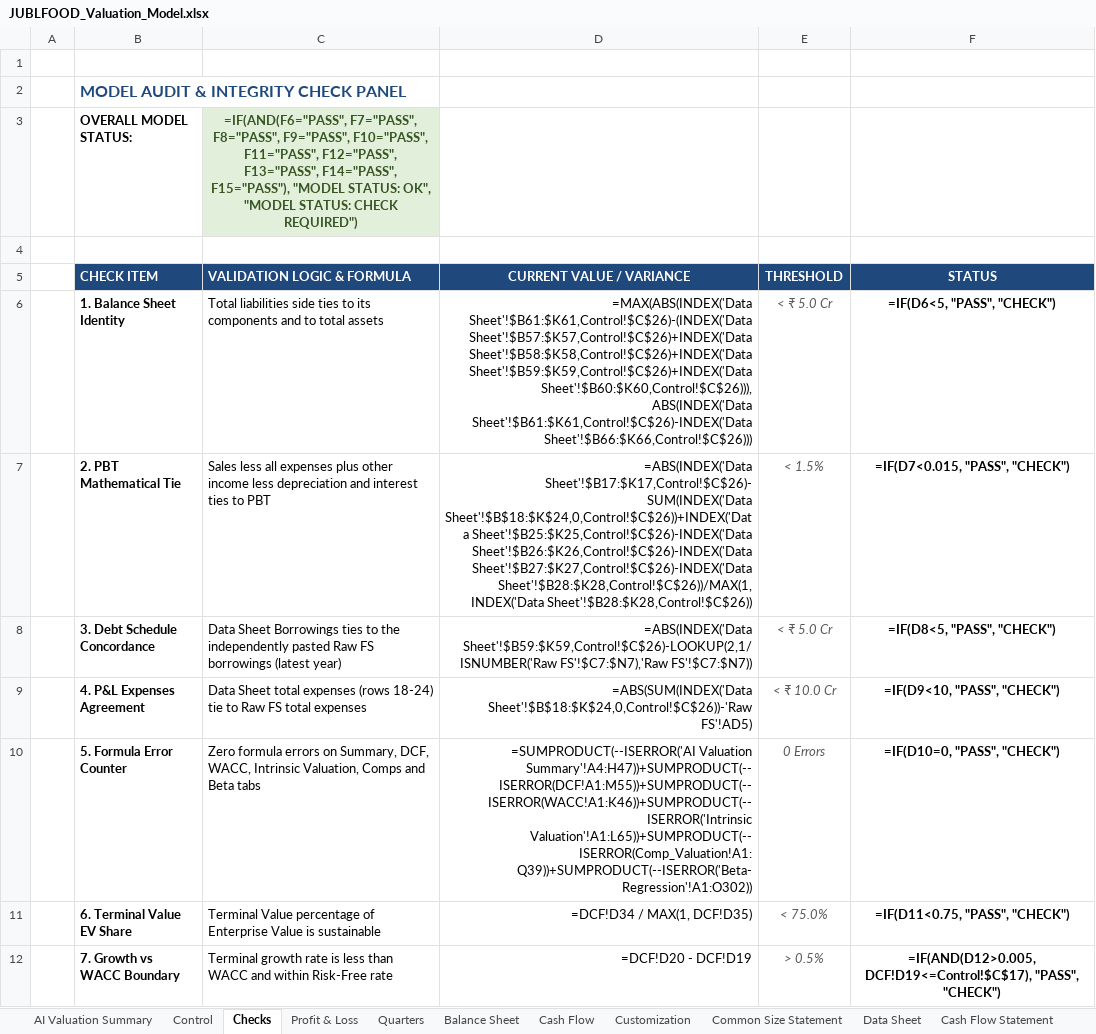
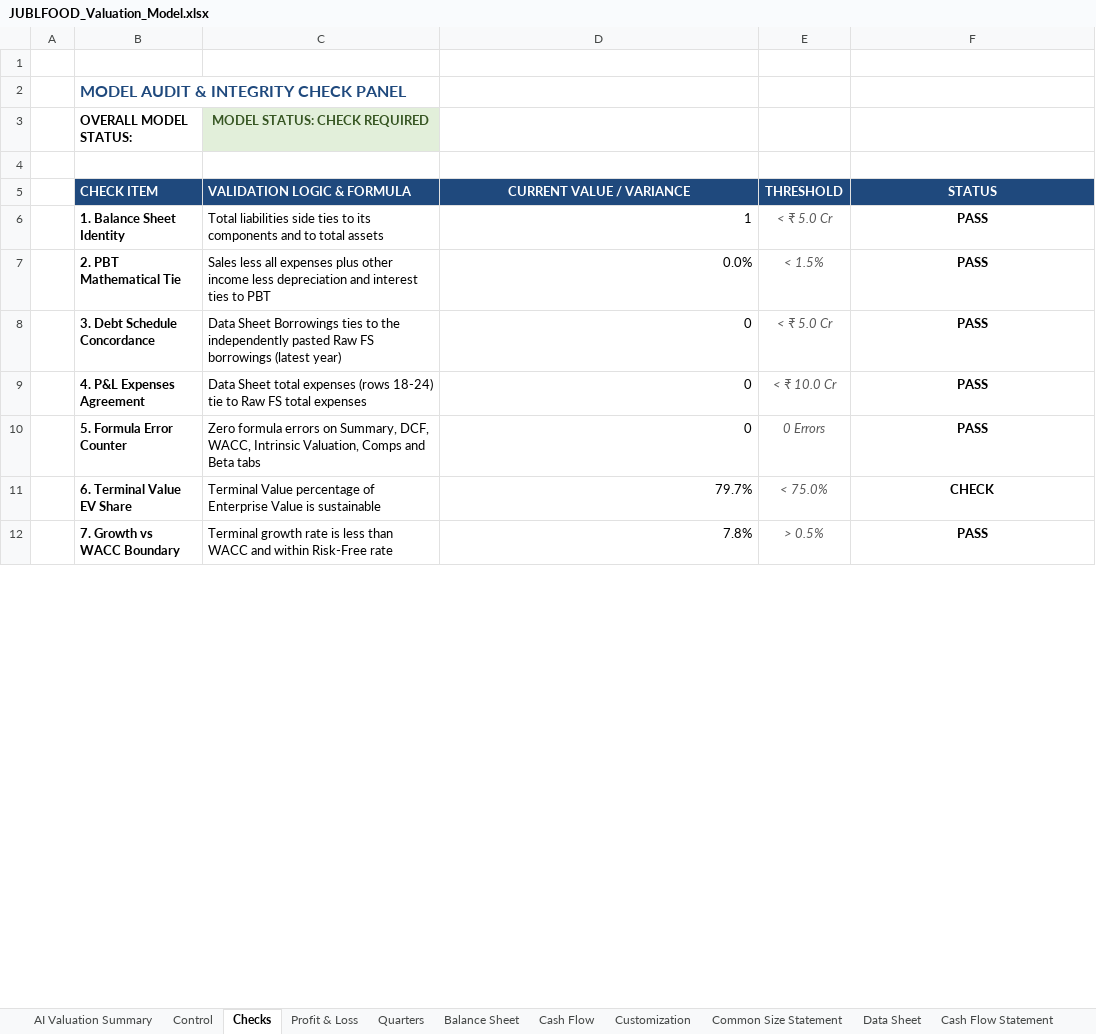
Before and after one commit to lovish052003-commits/valuation--terminal, an Excel workbook: exports/JUBLFOOD_Valuation_Model.xlsx, sheet Checks, drawn as a sheet; only a part is shown; values as stored, in another font and other column widths than the file's, no borders; formulas without a stored value are shown as written; the diff covers the shown part only; the diff names each change by its address in the sheet, - before the commit and + after, or states it on an @@ line.

```diff
--- a/exports/JUBLFOOD_Valuation_Model.xlsx (sheet Checks)
+++ b/exports/JUBLFOOD_Valuation_Model.xlsx (sheet Checks)
-C3 (VALIDATION LOGIC & FORMULA): =IF(AND(F6="PASS", F7="PASS", F8="PASS", F9="PASS", F10="PASS", F11="PASS", F12="PASS", F13="PASS", F14="PASS", F15="PASS"), "MODEL STATUS: OK", "MODEL STATUS: CHECK REQUIRED")
+C3 (VALIDATION LOGIC & FORMULA): MODEL STATUS: CHECK REQUIRED
-D6 (CURRENT VALUE / VARIANCE): =MAX(ABS(INDEX('Data Sheet'!$B61:$K61,Control!$C$26)-(INDEX('Data Sheet'!$B57:$K57,Control!$C$26)+INDEX('Data Sheet'!$B58:$K58,Control!$C$26)+INDEX('Data Sheet'!$B59:$K59,Control!$C$26)+INDEX('Data Sheet'!$B60:$K60,Control!$C$26))),ABS(INDEX('Data Sheet'!$B61:$K61,Control!$C$26)-INDEX('Data Sheet'!$B66:$K66,Control!$C$26)))
+D6 (CURRENT VALUE / VARIANCE): 1
-F6 (STATUS): =IF(D6<5, "PASS", "CHECK")
+F6 (STATUS): PASS
-D7 (CURRENT VALUE / VARIANCE): =ABS(INDEX('Data Sheet'!$B17:$K17,Control!$C$26)-SUM(INDEX('Data Sheet'!$B$18:$K$24,0,Control!$C$26))+INDEX('Data Sheet'!$B25:$K25,Control!$C$26)-INDEX('Data Sheet'!$B26:$K26,Control!$C$26)-INDEX('Data Sheet'!$B27:$K27,Control!$C$26)-INDEX('Data Sheet'!$B28:$K28,Control!$C$26))/MAX(1,INDEX('Data Sheet'!$B28:$K28,Control!$C$26))
+D7 (CURRENT VALUE / VARIANCE): 0.0%
-F7 (STATUS): =IF(D7<0.015, "PASS", "CHECK")
+F7 (STATUS): PASS
-D8 (CURRENT VALUE / VARIANCE): =ABS(INDEX('Data Sheet'!$B59:$K59,Control!$C$26)-LOOKUP(2,1/ISNUMBER('Raw FS'!$C7:$N7),'Raw FS'!$C7:$N7))
+D8 (CURRENT VALUE / VARIANCE): 0
-F8 (STATUS): =IF(D8<5, "PASS", "CHECK")
+F8 (STATUS): PASS
-D9 (CURRENT VALUE / VARIANCE): =ABS(SUM(INDEX('Data Sheet'!$B$18:$K$24,0,Control!$C$26))-'Raw FS'!AD5)
+D9 (CURRENT VALUE / VARIANCE): 0
-F9 (STATUS): =IF(D9<10, "PASS", "CHECK")
+F9 (STATUS): PASS
-D10 (CURRENT VALUE / VARIANCE): =SUMPRODUCT(--ISERROR('AI Valuation Summary'!A4:H47))+SUMPRODUCT(--ISERROR(DCF!A1:M55))+SUMPRODUCT(--ISERROR(WACC!A1:K46))+SUMPRODUCT(--ISERROR('Intrinsic Valuation'!A1:L65))+SUMPRODUCT(--ISERROR(Comp_Valuation!A1:Q39))+SUMPRODUCT(--ISERROR('Beta-Regression'!A1:O302))
+D10 (CURRENT VALUE / VARIANCE): 0
-F10 (STATUS): =IF(D10=0, "PASS", "CHECK")
+F10 (STATUS): PASS
-D11 (CURRENT VALUE / VARIANCE): =DCF!D34 / MAX(1, DCF!D35)
+D11 (CURRENT VALUE / VARIANCE): 79.7%
-F11 (STATUS): =IF(D11<0.75, "PASS", "CHECK")
+F11 (STATUS): CHECK
-D12 (CURRENT VALUE / VARIANCE): =DCF!D20 - DCF!D19
+D12 (CURRENT VALUE / VARIANCE): 7.8%
-F12 (STATUS): =IF(AND(D12>0.005, DCF!D19<=Control!$C$17), "PASS", "CHECK")
+F12 (STATUS): PASS
```
Also changed, not shown: 1 removed row and 14 edited cells elsewhere in this sheet, sheet Beta-Regression, sheet Historical FS, sheet Common Size Statement, sheet Intrinsic Valuation, sheet Profit & Loss, sheet Balance Sheet, 16 more sheets, charts or pictures, exports/ITC_Valuation_Model.xlsx, exports/TATAMOTORS_Valuation_Model.xlsx, 10 other files.
